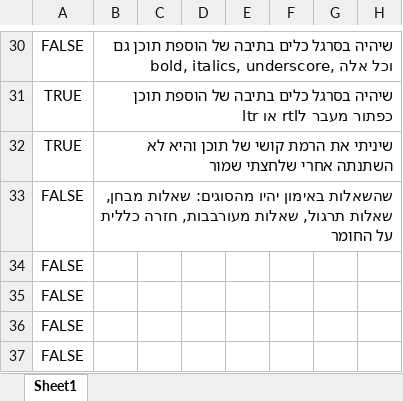
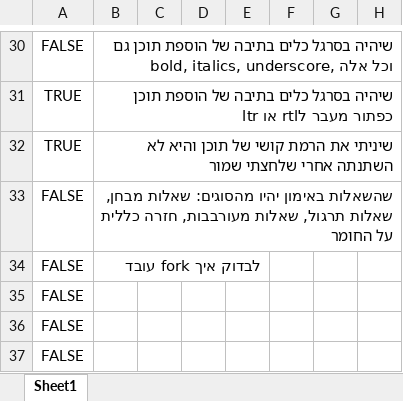
Before and after one commit to einav-yehezkely/Lambda, an Excel workbook: docs/tasks-lambda.xlsx, sheet Sheet1, drawn as a sheet; only a part is shown, gaps mark what is left out; values as stored, in another font and other column widths than the file's, no borders; the diff names each change by its address in the sheet, - before the commit and + after, or states it on an @@ line.

```diff
--- a/docs/tasks-lambda.xlsx (sheet Sheet1)
+++ b/docs/tasks-lambda.xlsx (sheet Sheet1)
-B34: (empty)
+B34: לבדוק איך fork עובד
```
Also changed, not shown: 3 other files.
